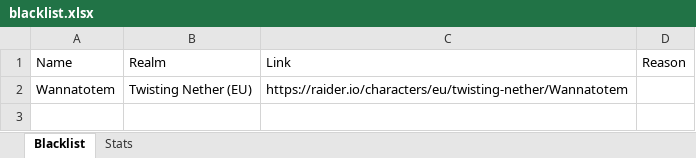
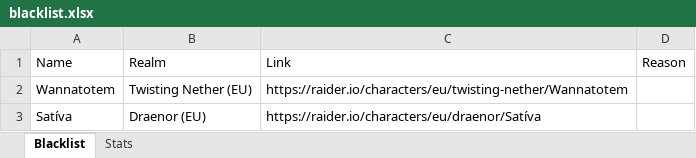
Before and after one commit to Shywera/Shaiyex, an Excel workbook: blacklist.xlsx, sheet Blacklist, drawn as a sheet; values as stored, in another font and other column widths than the file's, no borders; the diff names each change by its address in the sheet, - before the commit and + after, or states it on an @@ line.

Commit message:
Blacklist: 2 entries, 1 depleted

```diff
--- a/blacklist.xlsx (sheet Blacklist)
+++ b/blacklist.xlsx (sheet Blacklist)
+row 3: Satíva | Draenor (EU) | https://raider.io/characters/eu/draenor/Satíva
```
Also changed, not shown: 1 other file.
